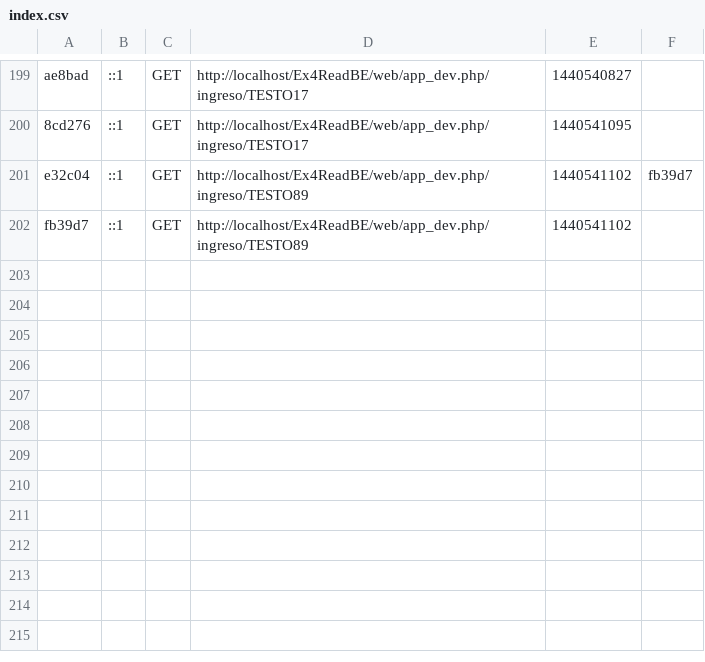
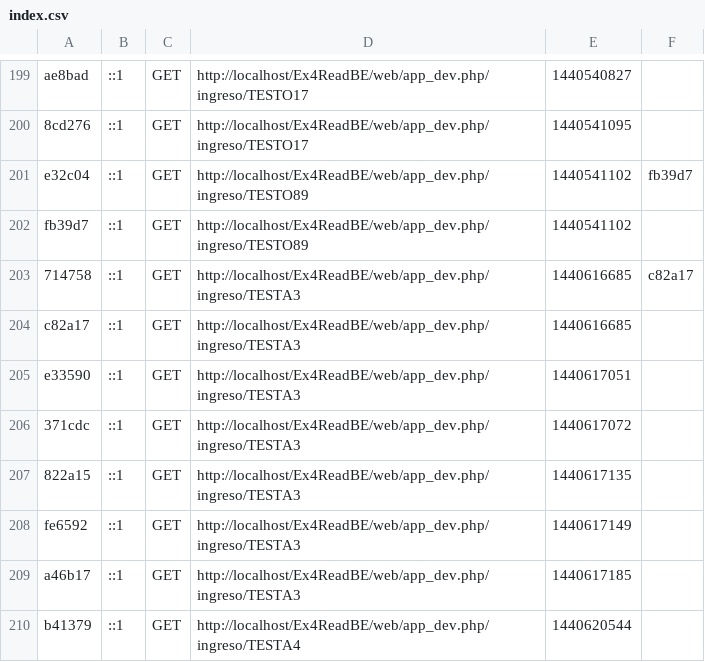
Before and after one commit to BaisicaSAS/LibreameBE, a CSV file: app/cache/dev/profiler/index.csv, drawn as a sheet; only a part is shown, gaps mark what is left out; the diff names each change by its address in the sheet, - before the commit and + after, or states it on an @@ line.

Commit message:
Version 27 Agosto Ex4read - Creación Login

```diff
--- a/app/cache/dev/profiler/index.csv
+++ b/app/cache/dev/profiler/index.csv
+row 203: 714758 | ::1 | GET | http://localhost/Ex4ReadBE/web/app_dev.php/ingreso/TESTA3 | 1440616685 | c82a17
+row 204: c82a17 | ::1 | GET | http://localhost/Ex4ReadBE/web/app_dev.php/ingreso/TESTA3 | 1440616685
+row 205: e33590 | ::1 | GET | http://localhost/Ex4ReadBE/web/app_dev.php/ingreso/TESTA3 | 1440617051
+row 206: 371cdc | ::1 | GET | http://localhost/Ex4ReadBE/web/app_dev.php/ingreso/TESTA3 | 1440617072
+row 207: 822a15 | ::1 | GET | http://localhost/Ex4ReadBE/web/app_dev.php/ingreso/TESTA3 | 1440617135
+row 208: fe6592 | ::1 | GET | http://localhost/Ex4ReadBE/web/app_dev.php/ingreso/TESTA3 | 1440617149
+row 209: a46b17 | ::1 | GET | http://localhost/Ex4ReadBE/web/app_dev.php/ingreso/TESTA3 | 1440617185
+row 210: b41379 | ::1 | GET | http://localhost/Ex4ReadBE/web/app_dev.php/ingreso/TESTA4 | 1440620544
```
Also changed, not shown: 17 other files.
